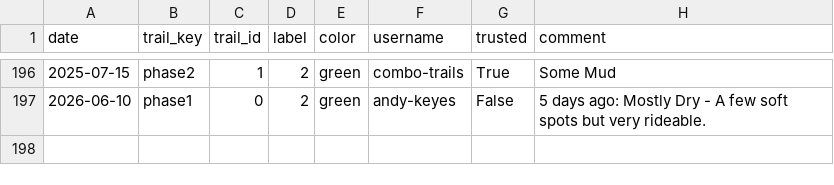
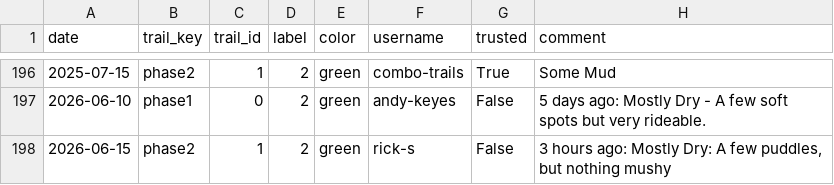
Before and after one commit to goliatham/mtb-trail-conditions-predictor, a CSV file: data/mtb_scrape_raw.csv, drawn as a sheet; only a part is shown, gaps mark what is left out; the diff names each change by its address in the sheet, - before the commit and + after, or states it on an @@ line.

```diff
--- a/data/mtb_scrape_raw.csv
+++ b/data/mtb_scrape_raw.csv
+row 198: 2026-06-15 | phase2 | 1 | 2 | green | rick-s | False | 3 hours ago: Mostly Dry: A few puddles, but nothing mushy
```
Also changed, not shown: 2 other files.
